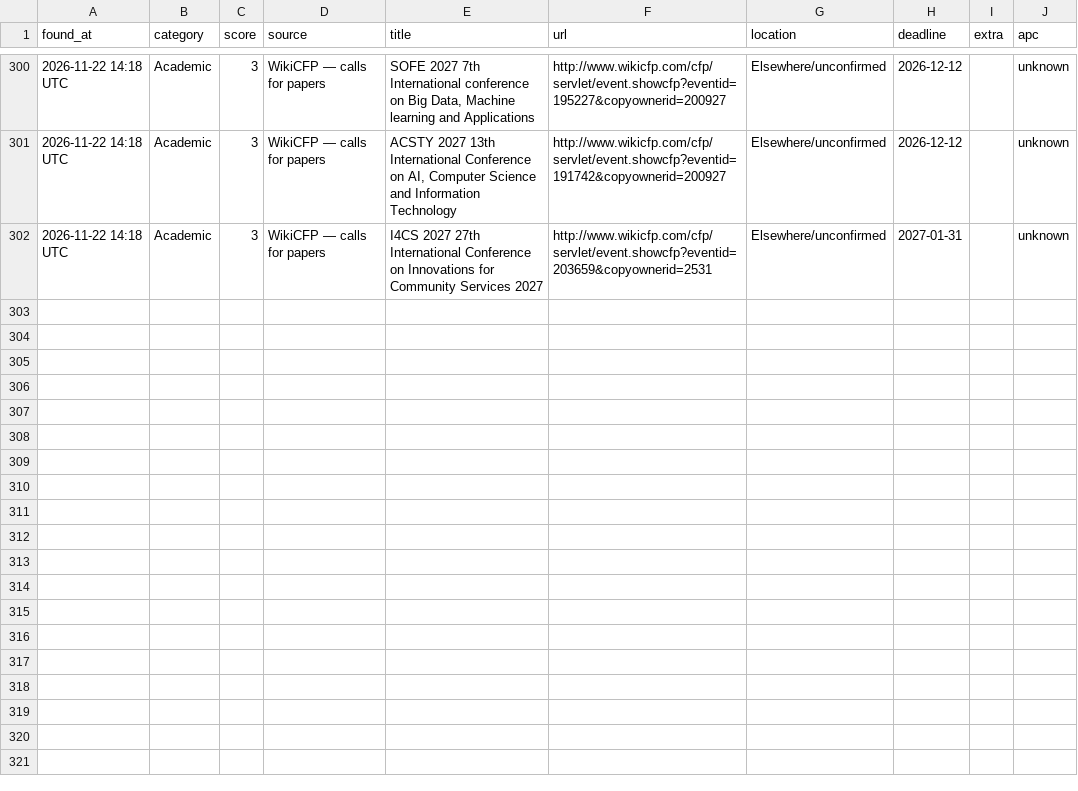
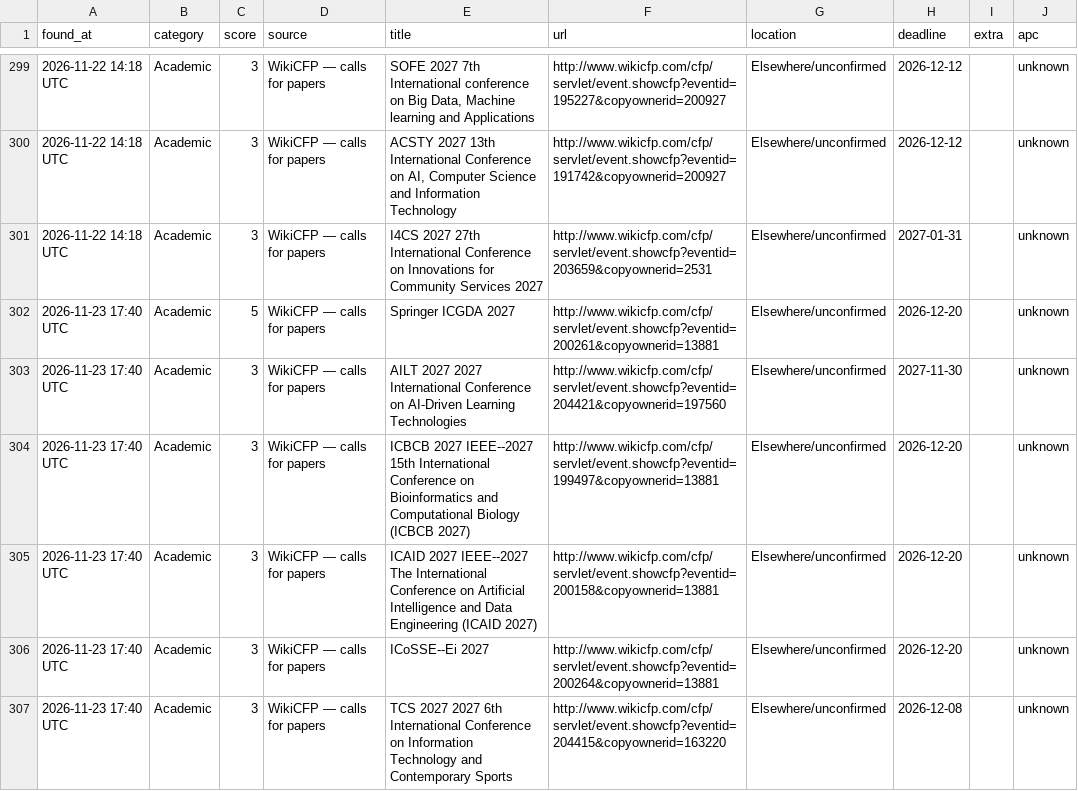
Before and after one commit to michaelouru-sw/ngo-opportunity-scanner, a CSV file: opportunities_log.csv, drawn as a sheet; only a part is shown, gaps mark what is left out; the diff covers the shown part only; the diff names each change by its address in the sheet, - before the commit and + after, or states it on an @@ line.

```diff
--- a/opportunities_log.csv
+++ b/opportunities_log.csv
+row 302: 2026-11-23 17:40 UTC | Academic | 5 | WikiCFP — calls for papers | Springer ICGDA 2027 | http://www.wikicfp.com/cfp/servlet/event.showcfp?eventid=200261&copyownerid=13881 | Elsewhere/unconfirmed | 2026-12-20 |  | unknown
+row 303: 2026-11-23 17:40 UTC | Academic | 3 | WikiCFP — calls for papers | AILT 2027 2027 International Conference on AI-Driven Learning Technologies | http://www.wikicfp.com/cfp/servlet/event.showcfp?eventid=204421&copyownerid=197560 | Elsewhere/unconfirmed | 2027-11-30 |  | unknown
+row 304: 2026-11-23 17:40 UTC | Academic | 3 | WikiCFP — calls for papers | ICBCB 2027 IEEE--2027 15th International Conference on Bioinformatics and Computational Biology (ICBCB 2027) | http://www.wikicfp.com/cfp/servlet/event.showcfp?eventid=199497&copyownerid=13881 | Elsewhere/unconfirmed | 2026-12-20 |  | unknown
+row 305: 2026-11-23 17:40 UTC | Academic | 3 | WikiCFP — calls for papers | ICAID 2027 IEEE--2027 The International Conference on Artificial Intelligence and Data Engineering (ICAID 2027) | http://www.wikicfp.com/cfp/servlet/event.showcfp?eventid=200158&copyownerid=13881 | Elsewhere/unconfirmed | 2026-12-20 |  | unknown
+row 306: 2026-11-23 17:40 UTC | Academic | 3 | WikiCFP — calls for papers | ICoSSE--Ei 2027 | http://www.wikicfp.com/cfp/servlet/event.showcfp?eventid=200264&copyownerid=13881 | Elsewhere/unconfirmed | 2026-12-20 |  | unknown
+row 307: 2026-11-23 17:40 UTC | Academic | 3 | WikiCFP — calls for papers | TCS 2027 2027 6th International Conference on Information Technology and Contemporary Sports | http://www.wikicfp.com/cfp/servlet/event.showcfp?eventid=204415&copyownerid=163220 | Elsewhere/unconfirmed | 2026-12-08 |  | unknown
```
Also changed, not shown: 5 added rows and 1 removed row elsewhere in this file, docs/data/opportunities_log.csv, 2 other files.
